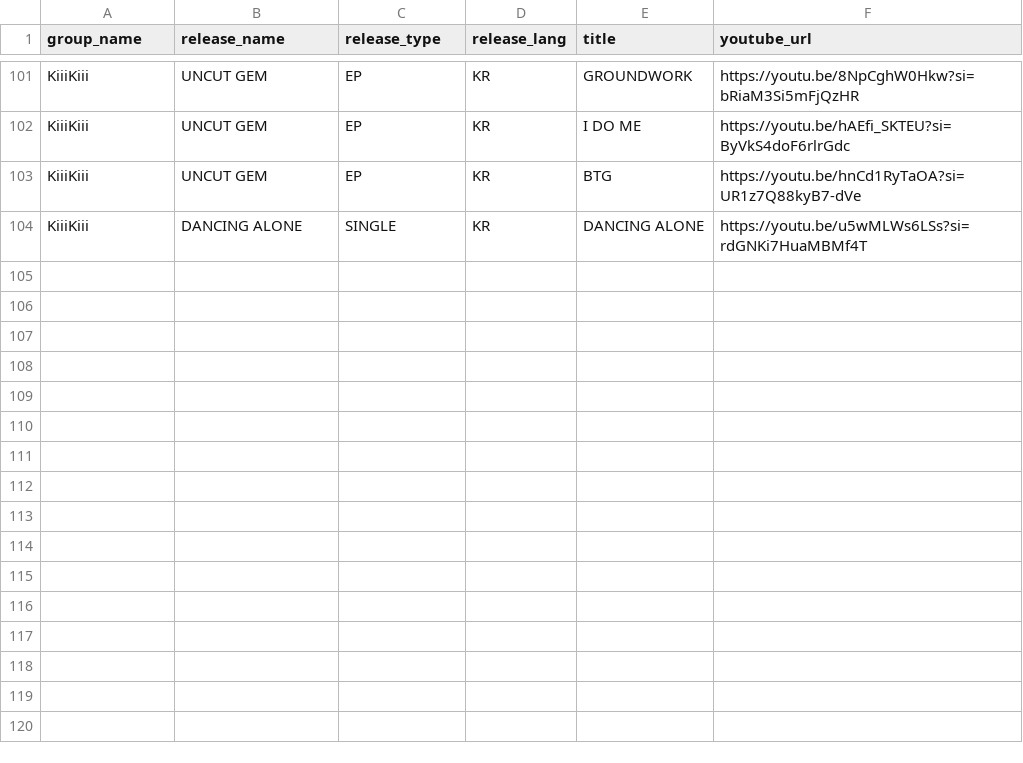
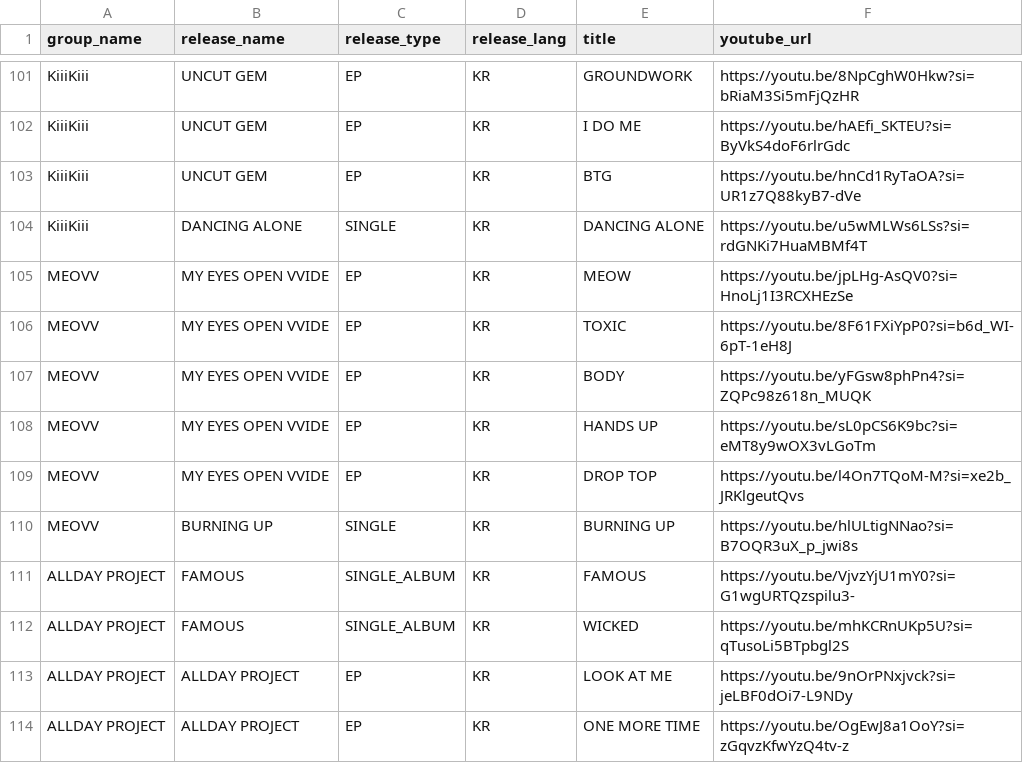
Before and after one commit to Joe1160/database, a CSV file: data/songs.csv, drawn as a sheet; only a part is shown, gaps mark what is left out.

```diff
--- a/data/songs.csv
+++ b/data/songs.csv
@@ -104 +104,11 @@ KiiiKiii,UNCUT GEM,EP,KR,BTG,"https://youtu.be/hnCd1RyTaOA?si=UR1z7Q88kyB7-dVe"
 KiiiKiii,DANCING ALONE,SINGLE,KR,DANCING ALONE,"https://youtu.be/u5wMLWs6LSs?si=rdGNKi7HuaMBMf4T"
+MEOVV,MY EYES OPEN VVIDE,EP,KR,MEOW,"https://youtu.be/jpLHg-AsQV0?si=HnoLj1I3RCXHEzSe"
+MEOVV,MY EYES OPEN VVIDE,EP,KR,TOXIC,"https://youtu.be/8F61FXiYpP0?si=b6d_WI-6pT-1eH8J"
+MEOVV,MY EYES OPEN VVIDE,EP,KR,BODY,"https://youtu.be/yFGsw8phPn4?si=ZQPc98z618n_MUQK"
+MEOVV,MY EYES OPEN VVIDE,EP,KR,HANDS UP,"https://youtu.be/sL0pCS6K9bc?si=eMT8y9wOX3vLGoTm"
+MEOVV,MY EYES OPEN VVIDE,EP,KR,DROP TOP,"https://youtu.be/l4On7TQoM-M?si=xe2b_JRKlgeutQvs"
+MEOVV,BURNING UP,SINGLE,KR,BURNING UP,"https://youtu.be/hlULtigNNao?si=B7OQR3uX_p_jwi8s"
+ALLDAY PROJECT,FAMOUS,SINGLE_ALBUM,KR,FAMOUS,"https://youtu.be/VjvzYjU1mY0?si=G1wgURTQzspilu3-"
+ALLDAY PROJECT,FAMOUS,SINGLE_ALBUM,KR,WICKED,"https://youtu.be/mhKCRnUKp5U?si=qTusoLi5BTpbgl2S"
+ALLDAY PROJECT,ALLDAY PROJECT,EP,KR,LOOK AT ME,"https://youtu.be/9nOrPNxjvck?si=jeLBF0dOi7-L9NDy"
+ALLDAY PROJECT,ALLDAY PROJECT,EP,KR,ONE MORE TIME,"https://youtu.be/OgEwJ8a1OoY?si=zGqvzKfwYzQ4tv-z"
```
Also changed, not shown: data/companies.csv, data/groups.csv, 15 other files.
